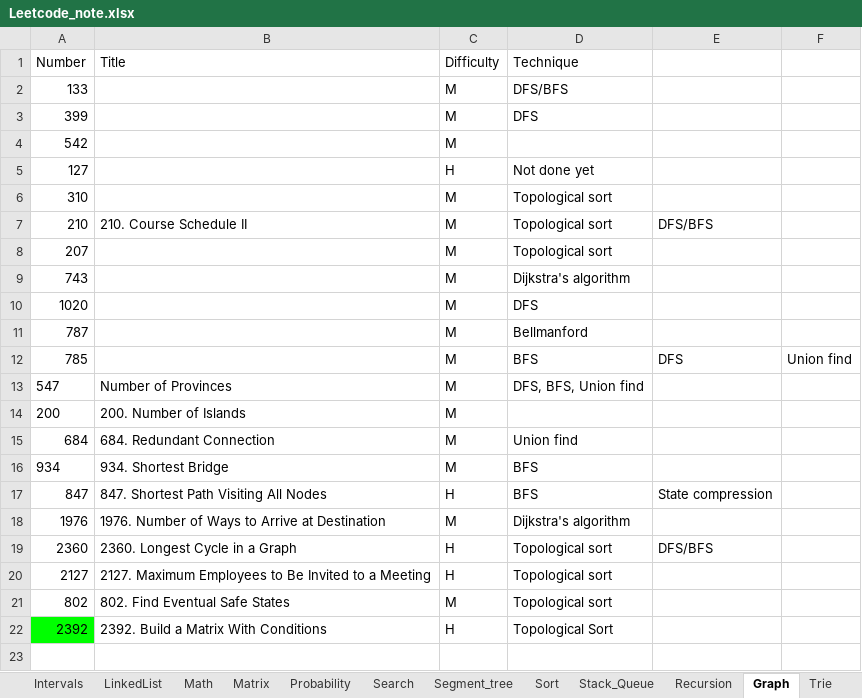
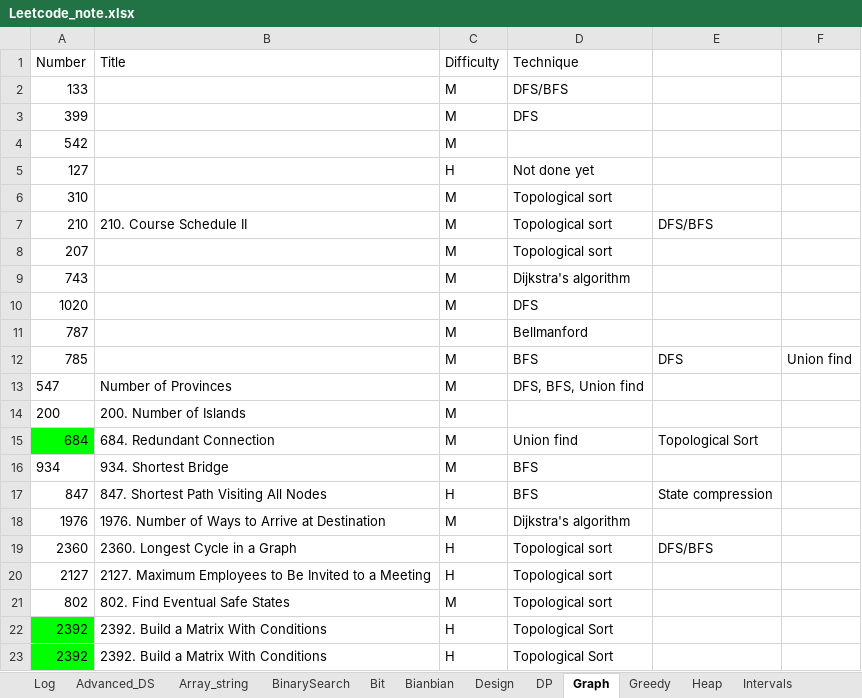
Before and after one commit to yue-w/LeetCode, an Excel workbook: Leetcode_note.xlsx, sheet Graph, drawn as a sheet; values as stored, in another font and other column widths than the file's, no borders; the diff names each change by its address in the sheet, - before the commit and + after, or states it on an @@ line.

```diff
--- a/Leetcode_note.xlsx (sheet Graph)
+++ b/Leetcode_note.xlsx (sheet Graph)
@@ sheet tab order changed: Log | Advanced_DS | Array_string | BinarySearch | Bit | Bianbian | Design | DP | Graph | Greedy | Heap | Intervals @@
-A15 fill: none
+A15 fill: #00FF00
-E15: (empty)
+E15: Topological Sort
+row 22: 2392 | 2392. Build a Matrix With Conditions | H | Topological Sort
```
Also changed, not shown: sheet DP, sheet Log, sheet Stack_Queue, sheet Greedy, sheet Tree, sheet Heap, 1 more sheet, 2 other files.
